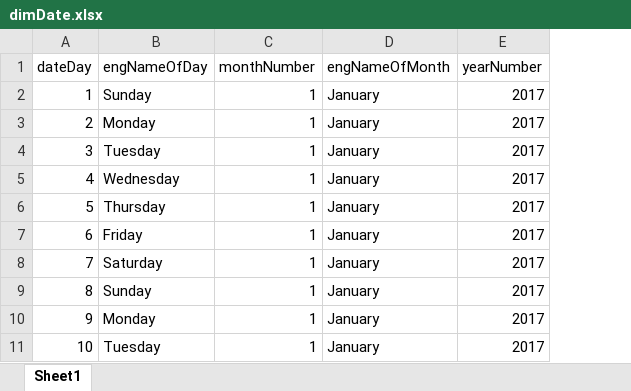
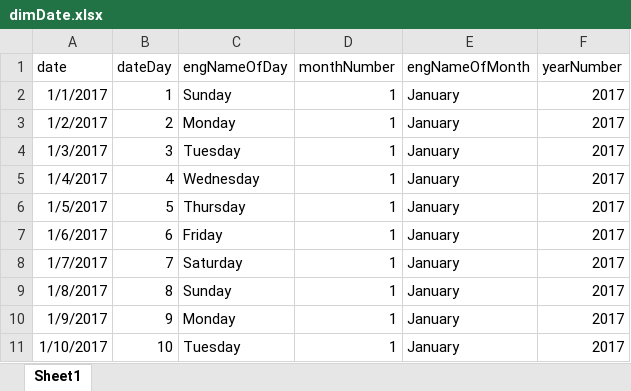
Before and after one commit to 920-MSBI-Recruitment/P3-RevatureRecruitment, an Excel workbook: dimDate.xlsx, sheet Sheet1, drawn as a sheet; only a part is shown; values as stored, in another font and other column widths than the file's, no borders; the diff names each change by its address in the sheet, - before the commit and + after, or states it on an @@ line.

Commit message:
added date column to date excel sheet. updated the dimDate SSIS project to reflect this change.

```diff
--- a/dimDate.xlsx (sheet Sheet1)
+++ b/dimDate.xlsx (sheet Sheet1)
+column A (date), rows 2-11: 1/1/2017 | 1/2/2017 | 1/3/2017 | 1/4/2017 | 1/5/2017 | 1/6/2017 | 1/7/2017 | 1/8/2017 | 1/9/2017 | 1/10/2017
```
Also changed, not shown: 7 other files.
